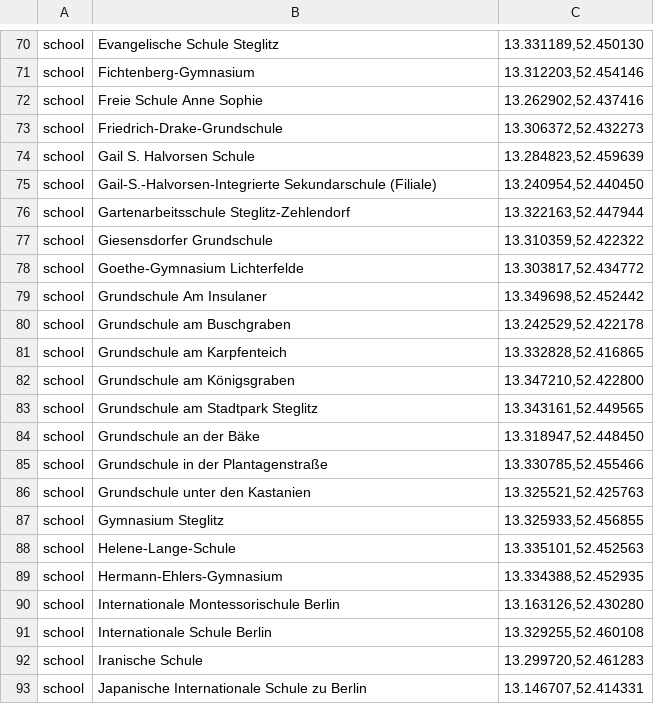
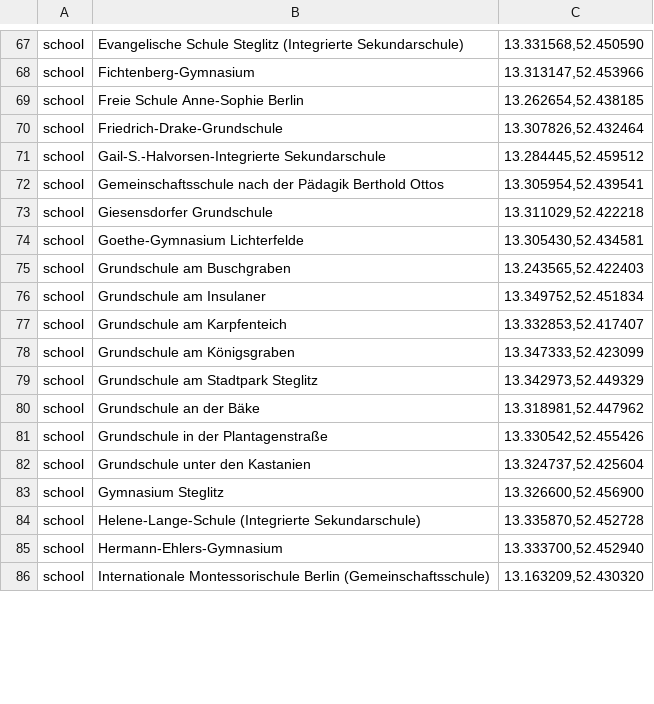
Before and after one commit to Ovilli/routenplaner-starter, a TSV file: data/steglitz-zehlendorf-places.tsv, drawn as a sheet; only a part is shown, gaps mark what is left out; removed rows and columns are numbered as before the commit, all else as after; the diff covers the shown part only; the diff names each change by its address in the sheet, - before the commit and + after, or states it on an @@ line.

```diff
--- a/data/steglitz-zehlendorf-places.tsv
+++ b/data/steglitz-zehlendorf-places.tsv
-B67: Evangelische Schule Steglitz
+B67: Evangelische Schule Steglitz (Integrierte Sekundarschule)
-C67: 13.331189,52.450130
+C67: 13.331568,52.450590
-C68: 13.312203,52.454146
+C68: 13.313147,52.453966
-B69: Freie Schule Anne Sophie
+B69: Freie Schule Anne-Sophie Berlin
-C69: 13.262902,52.437416
+C69: 13.262654,52.438185
-C70: 13.306372,52.432273
+C70: 13.307826,52.432464
-row 74: school | Gail S. Halvorsen Schule | 13.284823,52.459639
-B71: Gail-S.-Halvorsen-Integrierte Sekundarschule (Filiale)
+B71: Gail-S.-Halvorsen-Integrierte Sekundarschule
-C71: 13.240954,52.440450
+C71: 13.284445,52.459512
-B72: Gartenarbeitsschule Steglitz-Zehlendorf
+B72: Gemeinschaftsschule nach der Pädagik Berthold Ottos
-C72: 13.322163,52.447944
+C72: 13.305954,52.439541
-C73: 13.310359,52.422322
+C73: 13.311029,52.422218
-C74: 13.303817,52.434772
+C74: 13.305430,52.434581
-row 79: school | Grundschule Am Insulaner | 13.349698,52.452442
-C75: 13.242529,52.422178
+C75: 13.243565,52.422403
+row 76: school | Grundschule am Insulaner | 13.349752,52.451834
-C77: 13.332828,52.416865
+C77: 13.332853,52.417407
-C78: 13.347210,52.422800
+C78: 13.347333,52.423099
-C79: 13.343161,52.449565
+C79: 13.342973,52.449329
-C80: 13.318947,52.448450
+C80: 13.318981,52.447962
-C81: 13.330785,52.455466
+C81: 13.330542,52.455426
-C82: 13.325521,52.425763
+C82: 13.324737,52.425604
-C83: 13.325933,52.456855
+C83: 13.326600,52.456900
-B84: Helene-Lange-Schule
+B84: Helene-Lange-Schule (Integrierte Sekundarschule)
-C84: 13.335101,52.452563
+C84: 13.335870,52.452728
-C85: 13.334388,52.452935
+C85: 13.333700,52.452940
-B86: …Montessorischule Berlin
+B86: …Montessorischule Berlin (Gemeinschaftsschule)
-C86: 13.163126,52.430280
+C86: 13.163209,52.430320
-row 91: school | Internationale Schule Berlin | 13.329255,52.460108
-row 92: school | Iranische Schule | 13.299720,52.461283
-row 93: school | Japanische Internationale Schule zu Berlin | 13.146707,52.414331
```
Also changed, not shown: 6 added rows, 14 removed rows and 74 edited cells elsewhere in this file, 2 other files.
